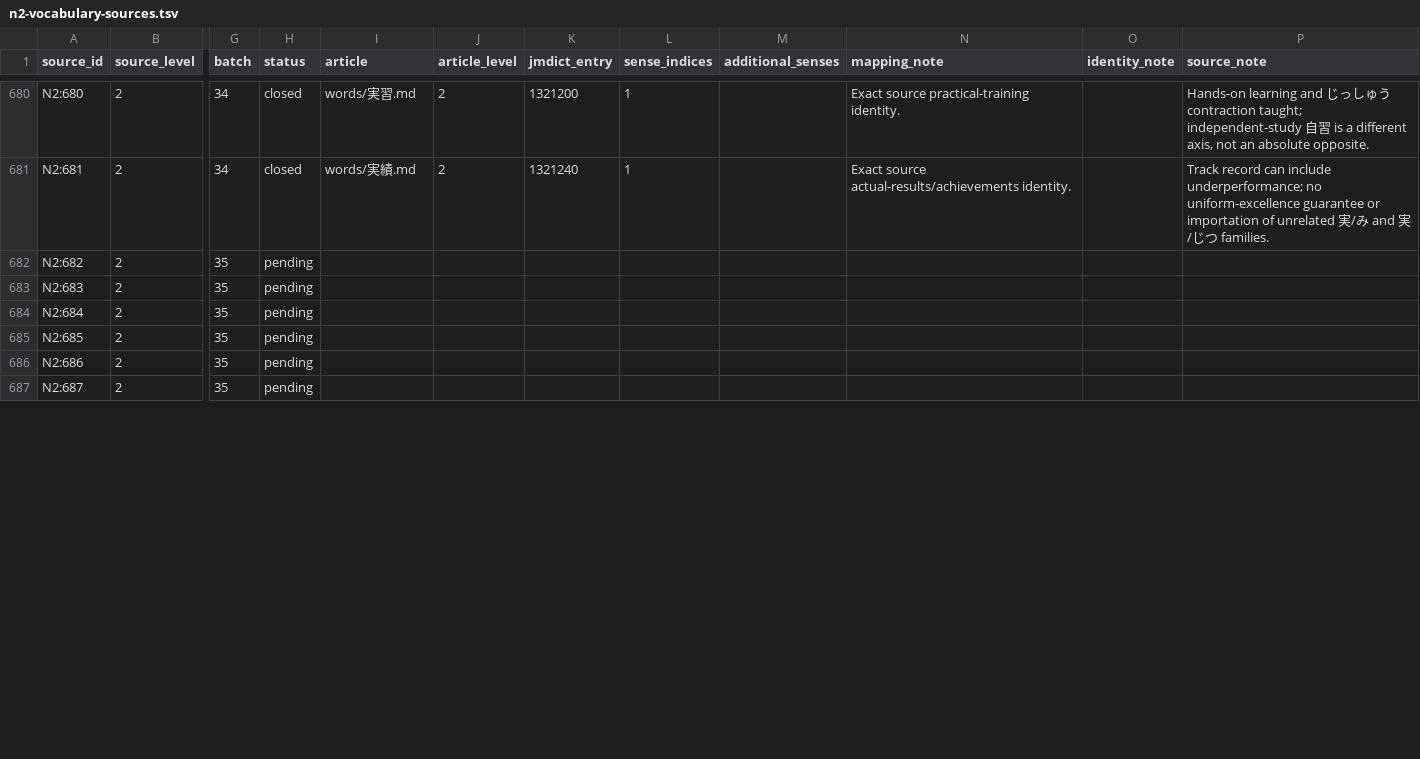
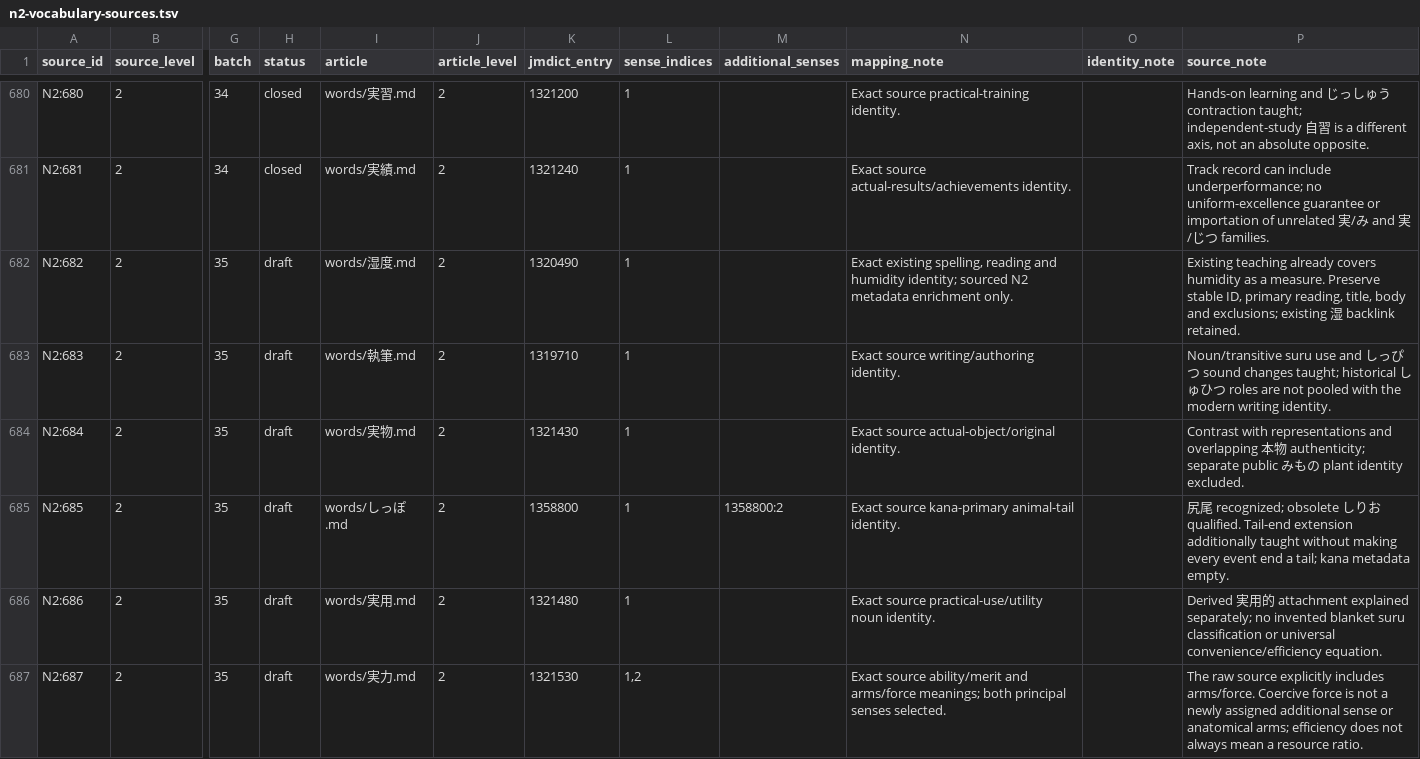
Before and after one commit to stop-cran/learning-japanese, a TSV file: docs/n2-vocabulary-sources.tsv, drawn as a sheet; only a part is shown, gaps mark what is left out; the diff covers the shown part only; the diff names each change by its address in the sheet, - before the commit and + after, or states it on an @@ line.

```diff
--- a/docs/n2-vocabulary-sources.tsv
+++ b/docs/n2-vocabulary-sources.tsv
-H682:H687 (status): pending
+H682:H687 (status): draft
-I682 (article): (empty)
+I682 (article): words/湿度.md
-J682:J687 (article_level): (empty)
+J682:J687 (article_level): 2
-K682 (jmdict_entry): (empty)
+K682 (jmdict_entry): 1320490
-L682:L686 (sense_indices): (empty)
+L682:L686 (sense_indices): 1
-N682 (mapping_note): (empty)
+N682 (mapping_note): Exact existing spelling, reading and humidity identity; sourced N2 metadata enrichment only.
-P682 (source_note): (empty)
+P682 (source_note): Existing teaching already covers humidity as a measure. Preserve stable ID, primary reading, title, body and exclusions; existing 湿 backlink retained.
-I683 (article): (empty)
+I683 (article): words/執筆.md
-K683 (jmdict_entry): (empty)
+K683 (jmdict_entry): 1319710
-N683 (mapping_note): (empty)
+N683 (mapping_note): Exact source writing/authoring identity.
-P683 (source_note): (empty)
+P683 (source_note): Noun/transitive suru use and しっぴつ sound changes taught; historical しゅひつ roles are not pooled with the modern writing identity.
-I684 (article): (empty)
+I684 (article): words/実物.md
-K684 (jmdict_entry): (empty)
+K684 (jmdict_entry): 1321430
-N684 (mapping_note): (empty)
+N684 (mapping_note): Exact source actual-object/original identity.
-P684 (source_note): (empty)
+P684 (source_note): Contrast with representations and overlapping 本物 authenticity; separate public みもの plant identity excluded.
-I685 (article): (empty)
+I685 (article): words/しっぽ.md
-K685 (jmdict_entry): (empty)
+K685 (jmdict_entry): 1358800
-M685 (additional_senses): (empty)
+M685 (additional_senses): 1358800:2
-N685 (mapping_note): (empty)
+N685 (mapping_note): Exact source kana-primary animal-tail identity.
-P685 (source_note): (empty)
+P685 (source_note): 尻尾 recognized; obsolete しりお qualified. Tail-end extension additionally taught without making every event end a tail; kana metadata empty.
-I686 (article): (empty)
+I686 (article): words/実用.md
-K686 (jmdict_entry): (empty)
+K686 (jmdict_entry): 1321480
-N686 (mapping_note): (empty)
+N686 (mapping_note): Exact source practical-use/utility noun identity.
-P686 (source_note): (empty)
+P686 (source_note): Derived 実用的 attachment explained separately; no invented blanket suru classification or universal convenience/efficiency equation.
-I687 (article): (empty)
+I687 (article): words/実力.md
-K687 (jmdict_entry): (empty)
+K687 (jmdict_entry): 1321530
-L687 (sense_indices): (empty)
+L687 (sense_indices): 1,2
-N687 (mapping_note): (empty)
+N687 (mapping_note): Exact source ability/merit and arms/force meanings; both principal senses selected.
-P687 (source_note): (empty)
+P687 (source_note): The raw source explicitly includes arms/force. Coercive force is not a newly assigned additional sense or anatomical arms; efficiency does not always mean a resource ratio.
```
Also changed, not shown: 105 edited cells elsewhere in this file, 28 other files.
